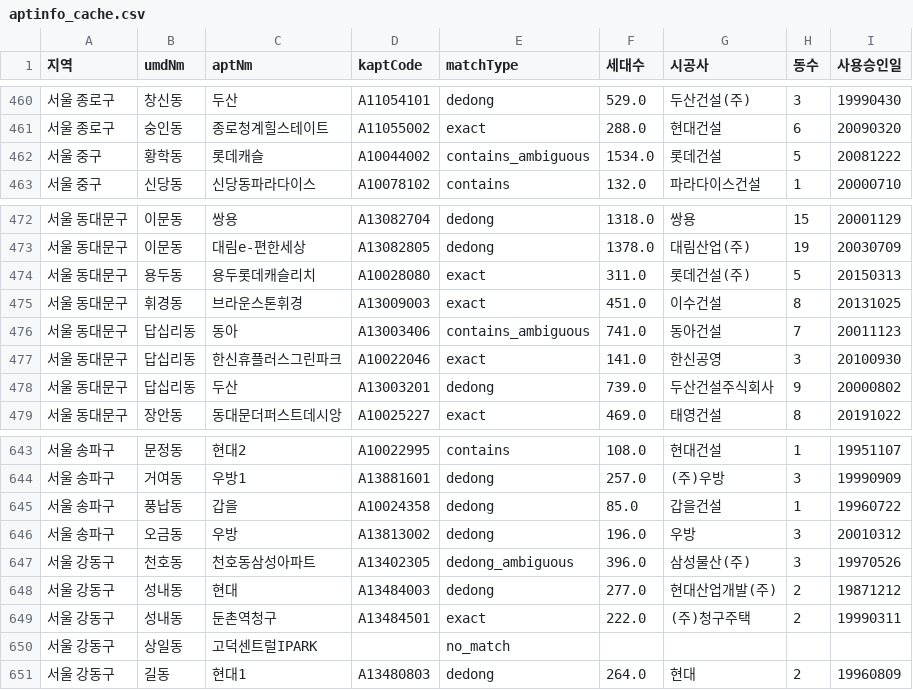
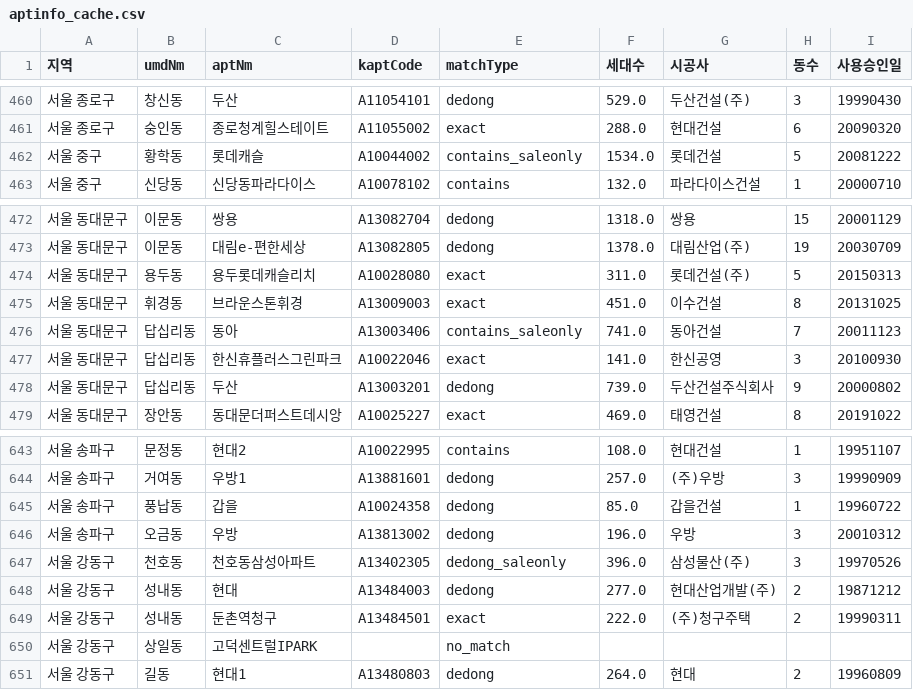
Before and after one commit to kj601118-bot/apartment-lookup, a CSV file: data/aptinfo_cache.csv, drawn as a sheet; only a part is shown, gaps mark what is left out; the diff covers the shown part only.

```diff
--- a/data/aptinfo_cache.csv
+++ b/data/aptinfo_cache.csv
@@ -461,3 +461,3 @@
 서울 종로구,숭인동,종로청계힐스테이트,A11055002,exact,288.0,현대건설,6,20090320
-서울 중구,황학동,롯데캐슬,A10044002,contains_ambiguous,1534.0,롯데건설,5,20081222
+서울 중구,황학동,롯데캐슬,A10044002,contains_saleonly,1534.0,롯데건설,5,20081222
 서울 중구,신당동,신당동파라다이스,A10078102,contains,132.0,파라다이스건설,1,20000710
@@ -475,3 +475,3 @@
 서울 동대문구,휘경동,브라운스톤휘경,A13009003,exact,451.0,이수건설,8,20131025
-서울 동대문구,답십리동,동아,A13003406,contains_ambiguous,741.0,동아건설,7,20011123
+서울 동대문구,답십리동,동아,A13003406,contains_saleonly,741.0,동아건설,7,20011123
 서울 동대문구,답십리동,한신휴플러스그린파크,A10022046,exact,141.0,한신공영,3,20100930
@@ -646,3 +646,3 @@
 서울 송파구,오금동,우방,A13813002,dedong,196.0,우방,3,20010312
-서울 강동구,천호동,천호동삼성아파트,A13402305,dedong_ambiguous,396.0,삼성물산(주),3,19970526
+서울 강동구,천호동,천호동삼성아파트,A13402305,dedong_saleonly,396.0,삼성물산(주),3,19970526
 서울 강동구,성내동,현대,A13484003,dedong,277.0,현대산업개발(주),2,19871212
```
Also changed, not shown: 18 edited cells elsewhere in this file, data/aptinfo_manual.csv, 4 other files.
